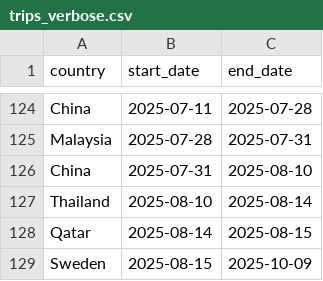
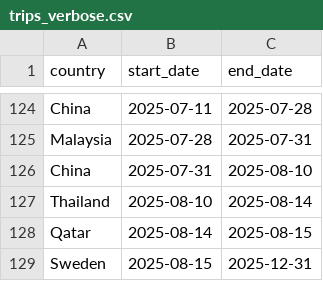
Before and after one commit to yutonghe96/yutonghe96.github.io, a CSV file: data/trips_verbose.csv, drawn as a sheet; only a part is shown, gaps mark what is left out.

```diff
--- a/data/trips_verbose.csv
+++ b/data/trips_verbose.csv
@@ -128,2 +128,2 @@ Thailand,2025-08-10,2025-08-14
 Qatar,2025-08-14,2025-08-15
-Sweden,2025-08-15,2025-10-09
+Sweden,2025-08-15,2025-12-31
```
Also changed, not shown: 7 other files.
